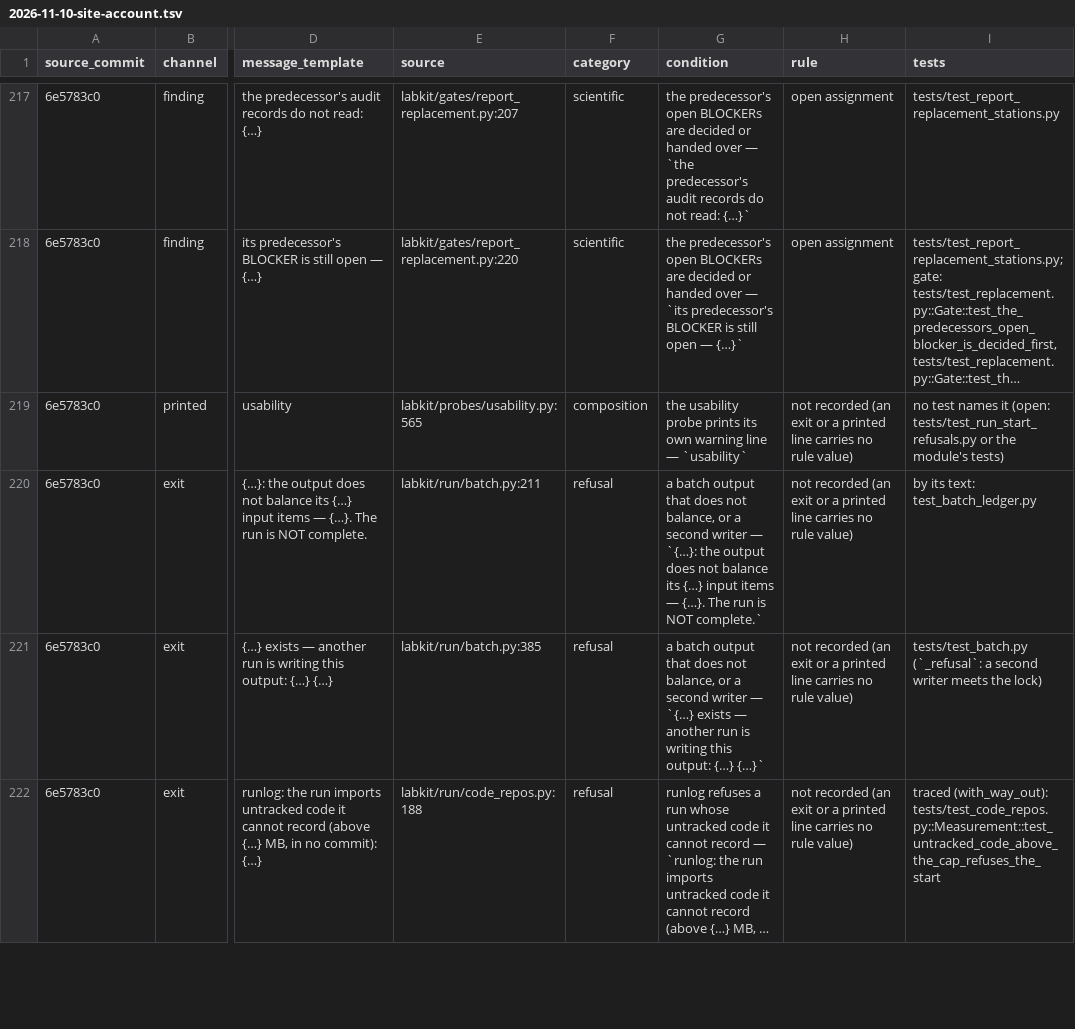
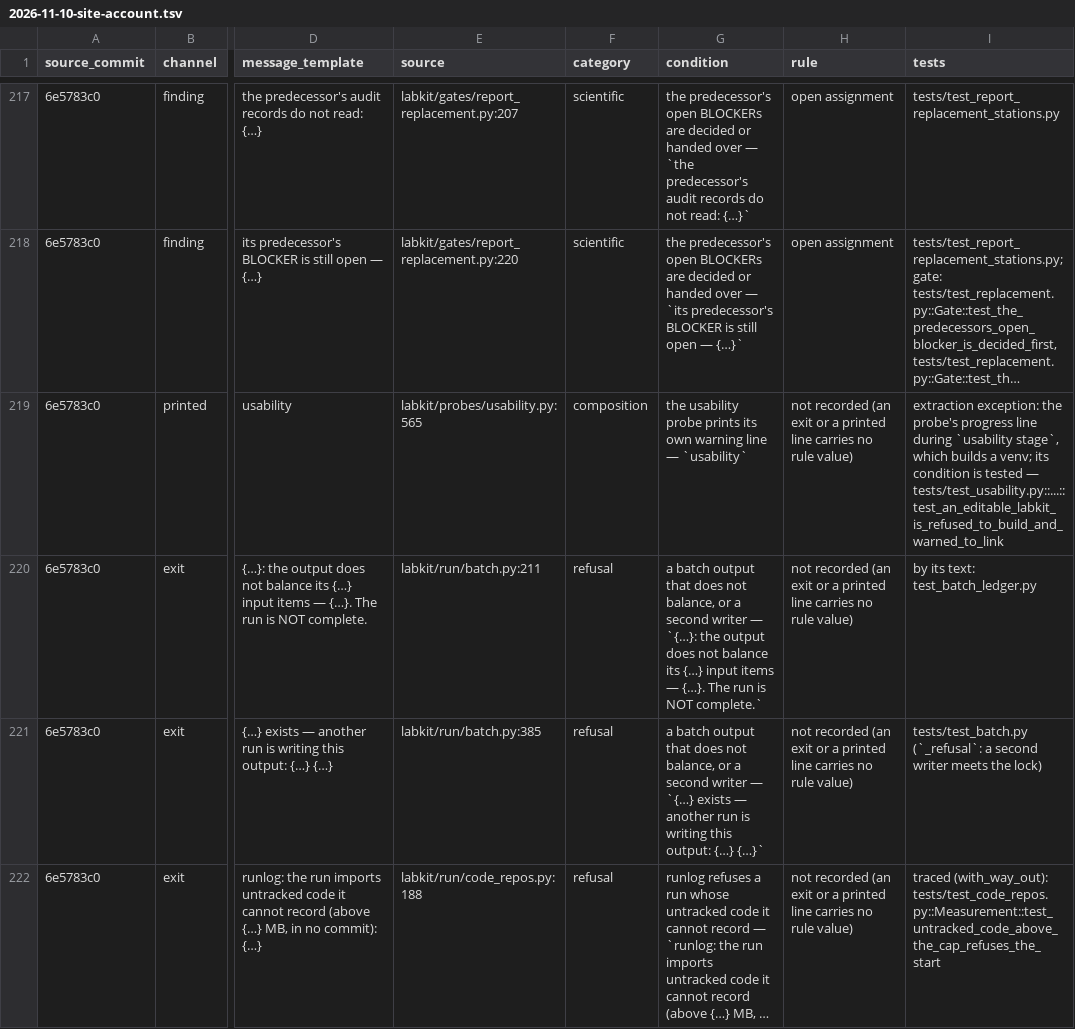
Before and after one commit to kmax-tech/labkit, a TSV file: docs/notes/2026-11-10-site-account.tsv, drawn as a sheet; only a part is shown, gaps mark what is left out; long unchanged cells end in …; the diff covers the shown part only; the diff names each change by its address in the sheet, - before the commit and + after, or states it on an @@ line.

```diff
--- a/docs/notes/2026-11-10-site-account.tsv
+++ b/docs/notes/2026-11-10-site-account.tsv
-I219 (tests): no test names it (open: tests/test_run_start_refusals.py or the module's tests)
+I219 (tests): extraction exception: the probe's progress line during `usability stage`, which builds a venv; its condition is tested — tests/test_usability.py::...::test_an_editable_labkit_is_refused_to_build_and_warned_to_link
```
Also changed, not shown: 7 edited cells elsewhere in this file, 5 other files.
